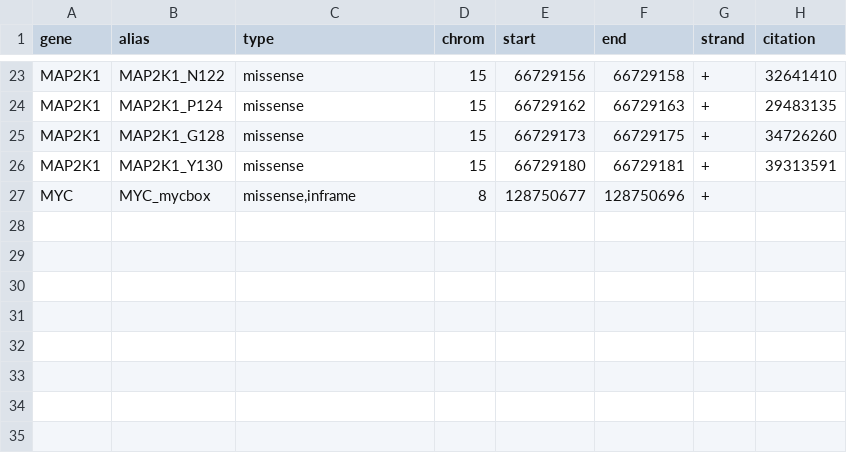
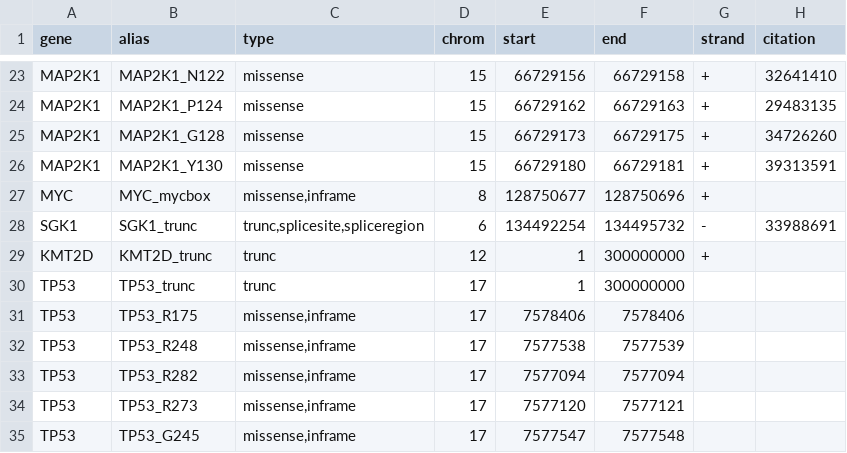
Before and after one commit to morinlab/GAMBLR.utils, a TSV file: inst/extdata/hotspot_regions.grch37.tsv, drawn as a sheet; only a part is shown, gaps mark what is left out.

```diff
--- a/inst/extdata/hotspot_regions.grch37.tsv
+++ b/inst/extdata/hotspot_regions.grch37.tsv
@@ -27 +27,9 @@ MAP2K1	MAP2K1_Y130	missense	15	66729180	66729181	+	39313591
 MYC	MYC_mycbox	missense,inframe	8	128750677	128750696	+	
+SGK1	SGK1_trunc	trunc,splicesite,spliceregion	6	134492254	134495732	-	33988691
+KMT2D	KMT2D_trunc	trunc	12	1	300000000	+	
+TP53	TP53_trunc	trunc	17	1	300000000		
+TP53	TP53_R175	missense,inframe	17	7578406	7578406		
+TP53	TP53_R248	missense,inframe	17	7577538	7577539		
+TP53	TP53_R282	missense,inframe	17	7577094	7577094		
+TP53	TP53_R273	missense,inframe	17	7577120	7577121		
+TP53	TP53_G245	missense,inframe	17	7577547	7577548		
```
Also changed, not shown: 5 other files.
